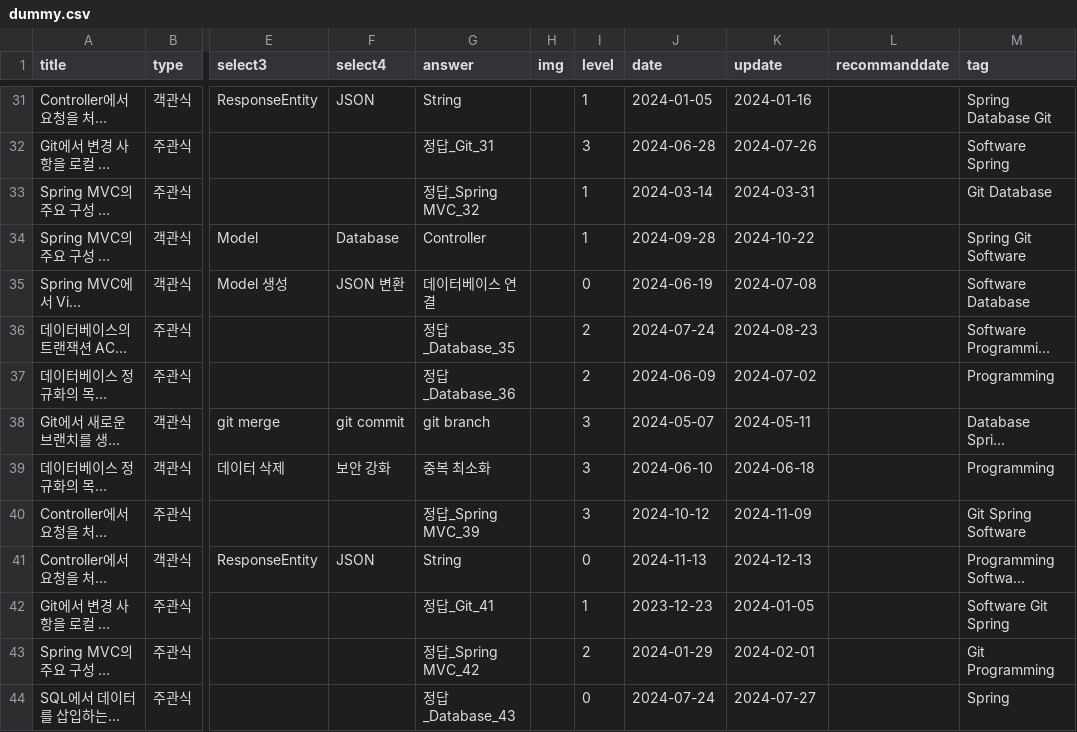
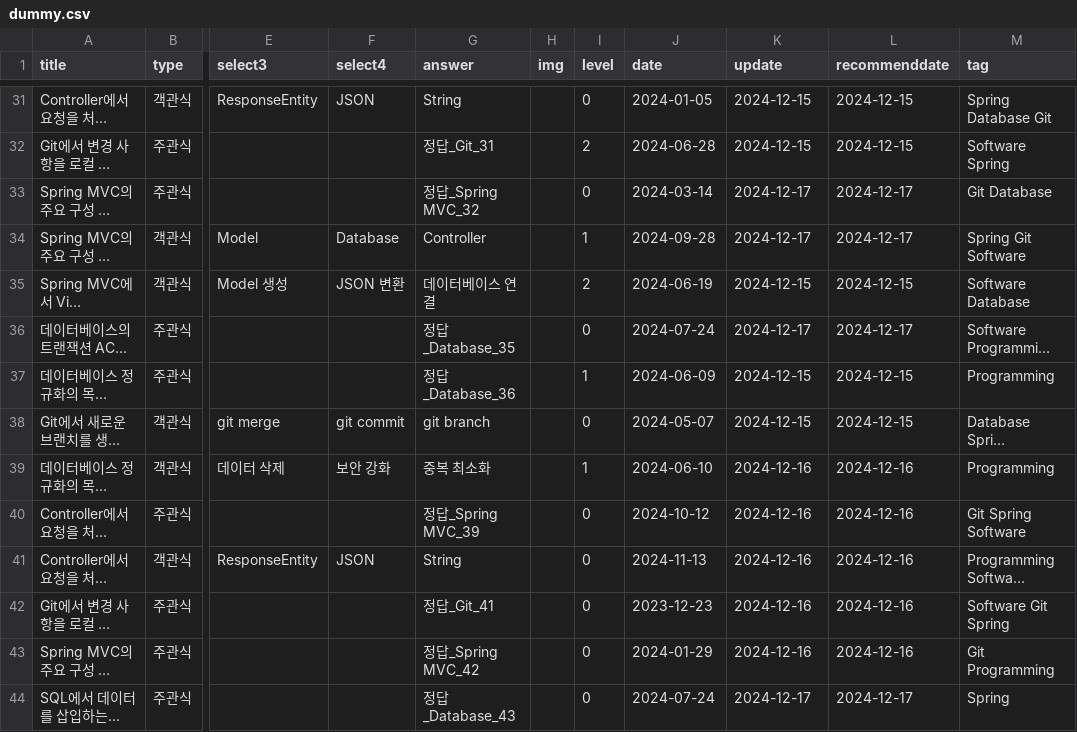
Before and after one commit to HowAboutQuestion/Legacy-HowAboutQuestion, a CSV file: public/dummy.csv, drawn as a sheet; only a part is shown, gaps mark what is left out; long unchanged cells end in …; the diff covers the shown part only; the diff names each change by its address in the sheet, - before the commit and + after, or states it on an @@ line.

Commit message:
feature: recommendDate update in dev branch

```diff
--- a/public/dummy.csv
+++ b/public/dummy.csv
-L1: recommanddate
+L1: recommenddate
-I31 (level): 1
+I31 (level): 0
-K31 (update): 2024-01-16
+K31 (update): 2024-12-15
-L31:L32 (recommenddate): (empty)
+L31:L32 (recommenddate): 2024-12-15
-I32 (level): 3
+I32 (level): 2
-K32 (update): 2024-07-26
+K32 (update): 2024-12-15
-I33 (level): 1
+I33 (level): 0
-K33 (update): 2024-03-31
+K33 (update): 2024-12-17
-L33:L34 (recommenddate): (empty)
+L33:L34 (recommenddate): 2024-12-17
-K34 (update): 2024-10-22
+K34 (update): 2024-12-17
-I35 (level): 0
+I35 (level): 2
-K35 (update): 2024-07-08
+K35 (update): 2024-12-15
-L35 (recommenddate): (empty)
+L35 (recommenddate): 2024-12-15
-I36 (level): 2
+I36 (level): 0
-K36 (update): 2024-08-23
+K36 (update): 2024-12-17
-L36 (recommenddate): (empty)
+L36 (recommenddate): 2024-12-17
-I37 (level): 2
+I37 (level): 1
-K37 (update): 2024-07-02
+K37 (update): 2024-12-15
-L37:L38 (recommenddate): (empty)
+L37:L38 (recommenddate): 2024-12-15
-I38 (level): 3
+I38 (level): 0
-K38 (update): 2024-05-11
+K38 (update): 2024-12-15
-I39 (level): 3
+I39 (level): 1
-K39 (update): 2024-06-18
+K39 (update): 2024-12-16
-L39:L43 (recommenddate): (empty)
+L39:L43 (recommenddate): 2024-12-16
-I40 (level): 3
+I40 (level): 0
-K40 (update): 2024-11-09
+K40 (update): 2024-12-16
-K41 (update): 2024-12-13
+K41 (update): 2024-12-16
-I42 (level): 1
+I42 (level): 0
-K42 (update): 2024-01-05
+K42 (update): 2024-12-16
-I43 (level): 2
+I43 (level): 0
-K43 (update): 2024-02-01
+K43 (update): 2024-12-16
-K44 (update): 2024-07-27
+K44 (update): 2024-12-17
-L44 (recommenddate): (empty)
+L44 (recommenddate): 2024-12-17
```
Also changed, not shown: 98 edited cells elsewhere in this file, 5 other files.
